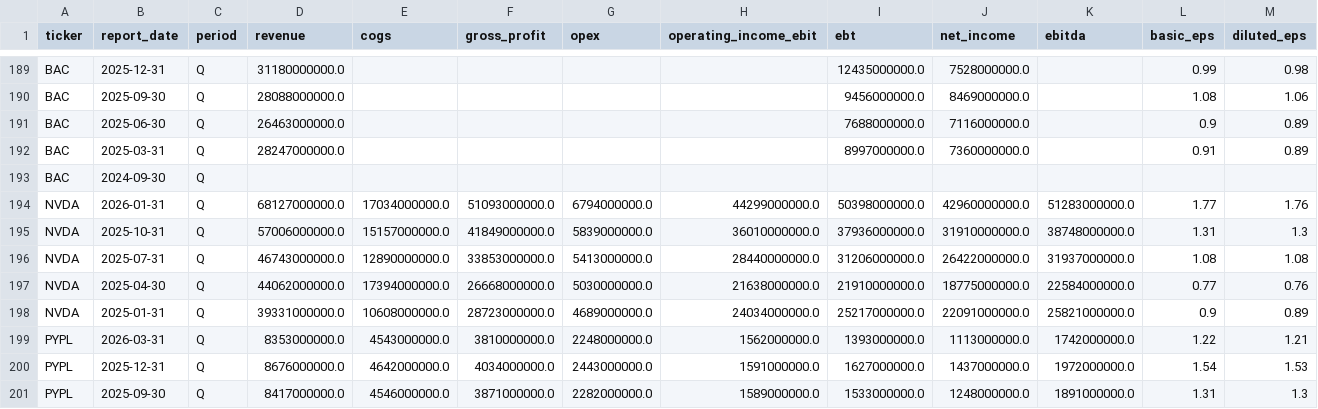
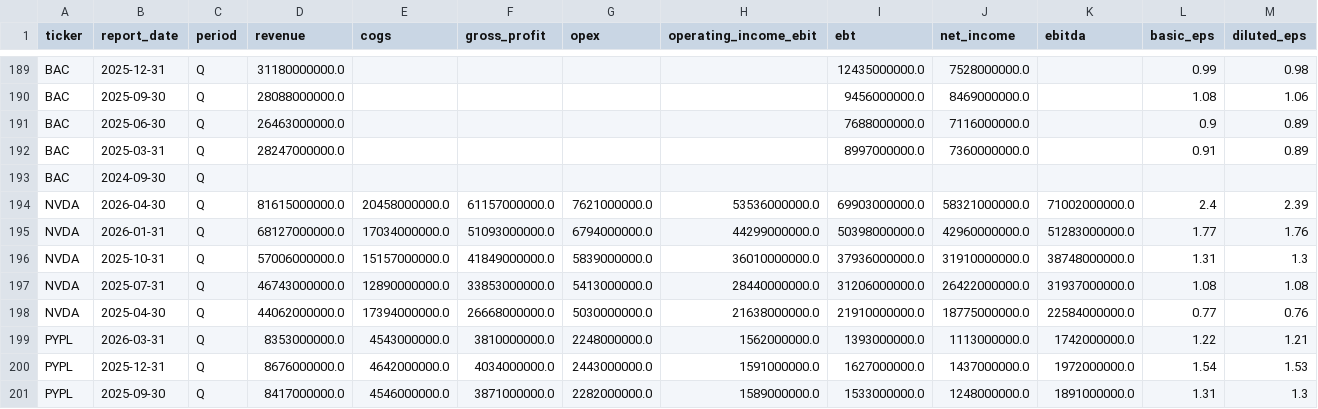
Before and after one commit to laihoangson/financial-analytic, a CSV file: data/cleaned/financial_statements.csv, drawn as a sheet; only a part is shown, gaps mark what is left out; removed rows and columns are numbered as before the commit, all else as after; rows hold the shown columns only; the diff names each change by its address in the sheet, - before the commit and + after, or states it on an @@ line.

```diff
--- a/data/cleaned/financial_statements.csv
+++ b/data/cleaned/financial_statements.csv
+row 194: NVDA | 2026-04-30 | Q | 81615000000.0 | 20458000000.0 | 61157000000.0 | 7621000000.0 | 53536000000.0 | 69903000000.0 | 58321000000.0 | 71002000000.0 | 2.4 | 2.39
-row 198: NVDA | 2025-01-31 | Q | 39331000000.0 | 10608000000.0 | 28723000000.0 | 4689000000.0 | 24034000000.0 | 25217000000.0 | 22091000000.0 | 25821000000.0 | 0.9 | 0.89
```
Also changed, not shown: data/raw/raw_financials_quarterly.csv.
